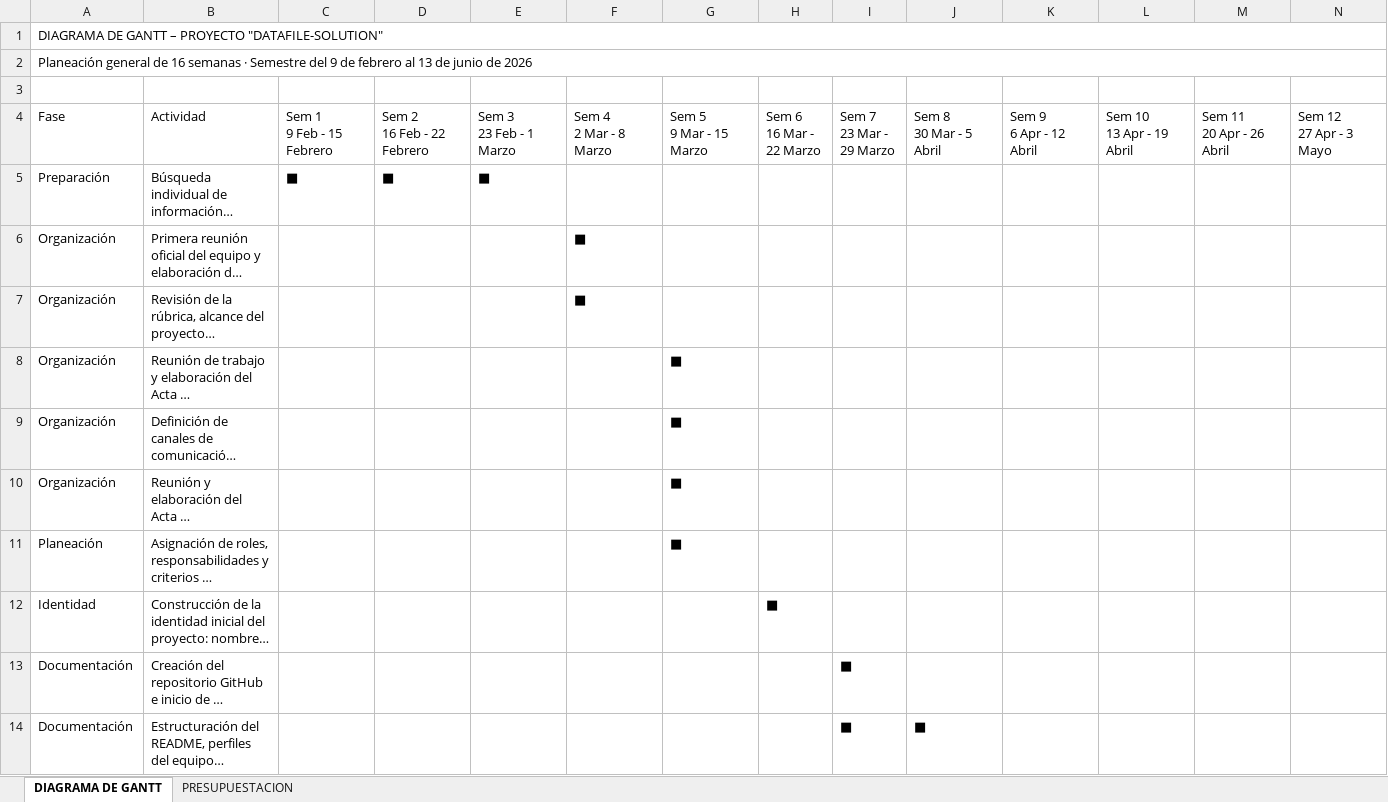
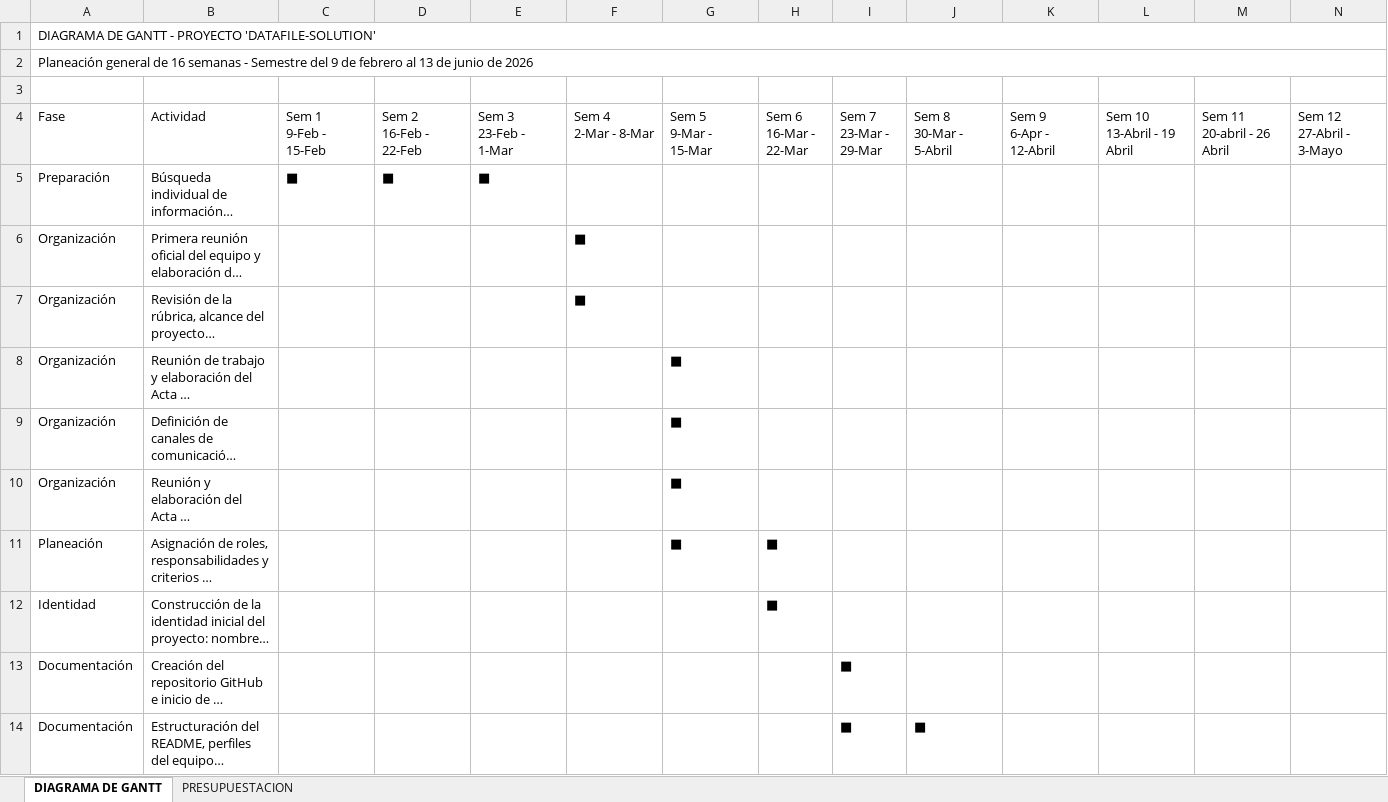
Before and after one commit to mariacastroe1/DATAFILE-SOLUTION, an Excel workbook: DIAGRAMAS/DIAGRMA DE GANTT DATAFILESOLUTION.xlsx, sheet DIAGRAMA DE GANTT, drawn as a sheet; only a part is shown; long unchanged cells end in …; values as stored, in another font and other column widths than the file's, no cell formats; removed rows and columns are numbered as before the commit, all else as after; ↵ is a line break in a cell; the diff covers the shown part only; the diff names each change by its address in the sheet, - before the commit and + after, or states it on an @@ line.

Commit message:
Actualización final de diagrama y actas
Se realizó la actualización final del archivo de diagrama de Gantt, presupuesto y actas

```diff
--- a/DIAGRAMAS/DIAGRMA DE GANTT DATAFILESOLUTION.xlsx (sheet DIAGRAMA DE GANTT)
+++ b/DIAGRAMAS/DIAGRMA DE GANTT DATAFILESOLUTION.xlsx (sheet DIAGRAMA DE GANTT)
-A1 (Fase): …DE GANTT – PROYECTO "DATAFILE-SOLUTION"
+A1 (Fase): …DE GANTT - PROYECTO 'DATAFILE-SOLUTION'
-A1:R1 merged
+A1:U1 merged
-A2 (Fase): …16 semanas · Semestre del…
+A2 (Fase): …16 semanas - Semestre del…
-A2:R2 merged
+A2:U2 merged
-C4: Sem 1 ↵ 9 Feb - 15 Febrero
+C4: Sem 1 ↵ 9-Feb - 15-Feb
-D4: Sem 2 ↵ 16 Feb - 22 Febrero
+D4: Sem 2 ↵ 16-Feb - 22-Feb
-E4: Sem 3 ↵ 23 Feb - 1 Marzo
+E4: Sem 3 ↵ 23-Feb - 1-Mar
-F4: Sem 4 ↵ 2 Mar - 8 Marzo
+F4: Sem 4 ↵ 2-Mar - 8-Mar
-G4: Sem 5 ↵ 9 Mar - 15 Marzo
+G4: Sem 5 ↵ 9-Mar - 15-Mar
-H4: Sem 6 ↵ 16 Mar - 22 Marzo
+H4: Sem 6 ↵ 16-Mar - 22-Mar
-I4: Sem 7 ↵ 23 Mar - 29 Marzo
+I4: Sem 7 ↵ 23-Mar - 29-Mar
-J4: Sem 8 ↵ 30 Mar - 5 Abril
+J4: Sem 8 ↵ 30-Mar - 5-Abril
-K4: Sem 9 ↵ 6 Apr - 12 Abril
+K4: Sem 9 ↵ 6-Apr - 12-Abril
-L4: Sem 10 ↵ 13 Apr - 19 Abril
+L4: Sem 10 ↵ 13-Abril - 19 Abril
-M4: Sem 11 ↵ 20 Apr - 26 Abril
+M4: Sem 11 ↵ 20-abril - 26 ↵ Abril
-N4: Sem 12 ↵ 27 Apr - 3 Mayo
+N4: Sem 12 ↵ 27-Abril - 3-Mayo
-H11 (Sem 6 16-Mar - 22-Mar): (empty)
+H11 (Sem 6 16-Mar - 22-Mar): ■
```
Also changed, not shown: 7 added rows, 5 removed rows, 50 edited cells and merged cells elsewhere in this sheet, sheet PRESUPUESTACION, cell formats, 6 other files.
